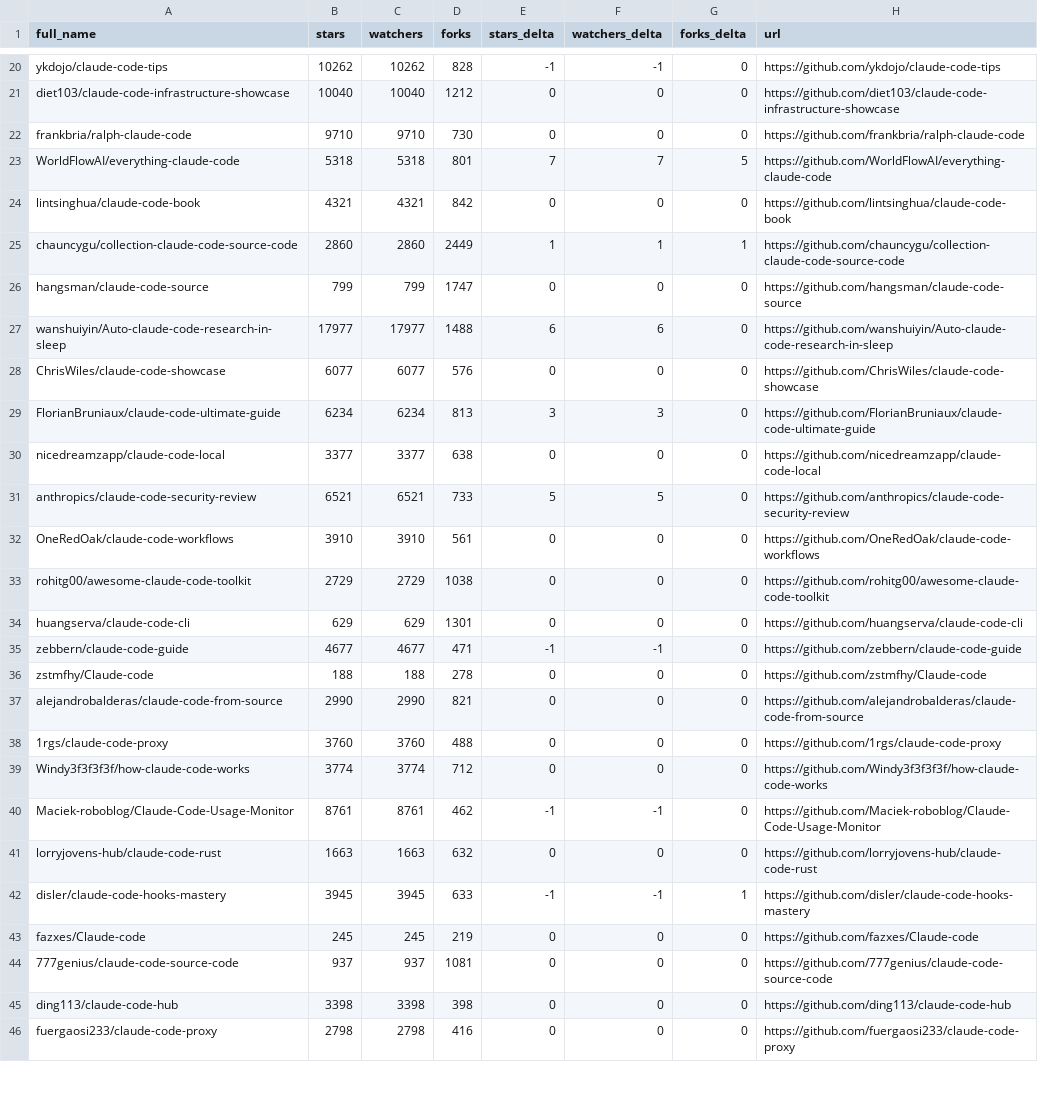
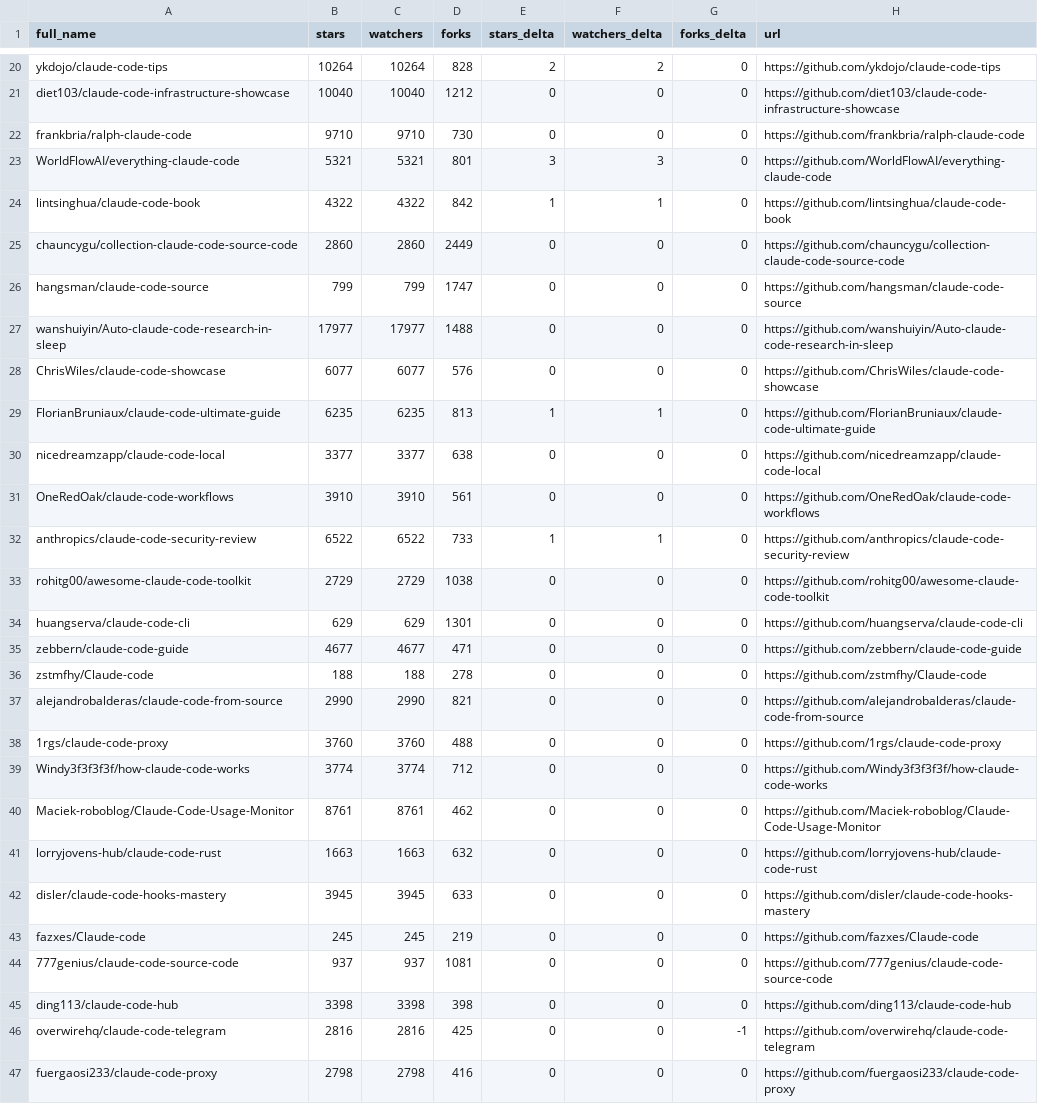
Before and after one commit to rohitbhintade/awesome-claude-code, a CSV file: data/repo-ticker.csv, drawn as a sheet; only a part is shown, gaps mark what is left out; removed rows and columns are numbered as before the commit, all else as after; the diff covers the shown part only; the diff names each change by its address in the sheet, - before the commit and + after, or states it on an @@ line.

```diff
--- a/data/repo-ticker.csv
+++ b/data/repo-ticker.csv
-B20 (stars): 10262
+B20 (stars): 10264
-C20 (watchers): 10262
+C20 (watchers): 10264
-E20 (stars_delta): -1
+E20 (stars_delta): 2
-F20 (watchers_delta): -1
+F20 (watchers_delta): 2
-B23 (stars): 5318
+B23 (stars): 5321
-C23 (watchers): 5318
+C23 (watchers): 5321
-E23 (stars_delta): 7
+E23 (stars_delta): 3
-F23 (watchers_delta): 7
+F23 (watchers_delta): 3
-G23 (forks_delta): 5
+G23 (forks_delta): 0
-B24 (stars): 4321
+B24 (stars): 4322
-C24 (watchers): 4321
+C24 (watchers): 4322
-E24 (stars_delta): 0
+E24 (stars_delta): 1
-F24 (watchers_delta): 0
+F24 (watchers_delta): 1
-E25 (stars_delta): 1
+E25 (stars_delta): 0
-F25 (watchers_delta): 1
+F25 (watchers_delta): 0
-G25 (forks_delta): 1
+G25 (forks_delta): 0
-E27 (stars_delta): 6
+E27 (stars_delta): 0
-F27 (watchers_delta): 6
+F27 (watchers_delta): 0
-B29 (stars): 6234
+B29 (stars): 6235
-C29 (watchers): 6234
+C29 (watchers): 6235
-E29 (stars_delta): 3
+E29 (stars_delta): 1
-F29 (watchers_delta): 3
+F29 (watchers_delta): 1
-row 31: anthropics/claude-code-security-review | 6521 | 6521 | 733 | 5 | 5 | 0 | https://github.com/anthropics/claude-code-security-review
+row 32: anthropics/claude-code-security-review | 6522 | 6522 | 733 | 1 | 1 | 0 | https://github.com/anthropics/claude-code-security-review
-E35 (stars_delta): -1
+E35 (stars_delta): 0
-F35 (watchers_delta): -1
+F35 (watchers_delta): 0
-E40 (stars_delta): -1
+E40 (stars_delta): 0
-F40 (watchers_delta): -1
+F40 (watchers_delta): 0
-E42 (stars_delta): -1
+E42 (stars_delta): 0
-F42 (watchers_delta): -1
+F42 (watchers_delta): 0
-G42 (forks_delta): 1
+G42 (forks_delta): 0
+row 46: overwirehq/claude-code-telegram | 2816 | 2816 | 425 | 0 | 0 | -1 | https://github.com/overwirehq/claude-code-telegram
```
Also changed, not shown: 1 removed row, 1 moved row and 114 edited cells elsewhere in this file, 2 other files.
